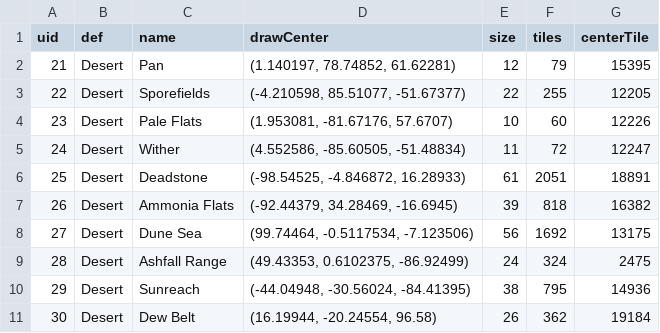
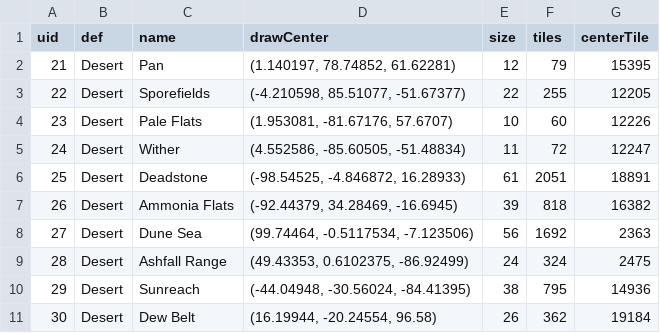
Before and after one commit to Lmandrake/RimMandrake, a CSV file: world/paint_inputs_2026-10-20/ASHKARR_WORLDMAP_features.csv, drawn as a sheet; only a part is shown.

```diff
--- a/world/paint_inputs_2026-10-20/ASHKARR_WORLDMAP_features.csv
+++ b/world/paint_inputs_2026-10-20/ASHKARR_WORLDMAP_features.csv
@@ -7,3 +7,3 @@ uid,def,name,drawCenter,size,tiles,centerTile
 26,Desert,Ammonia Flats,"(-92.44379, 34.28469, -16.6945)",39,818,16382
-27,Desert,Dune Sea,"(99.74464, -0.5117534, -7.123506)",56,1692,13175
+27,Desert,Dune Sea,"(99.74464, -0.5117534, -7.123506)",56,1692,2363
 28,Desert,Ashfall Range,"(49.43353, 0.6102375, -86.92499)",24,324,2475
```
